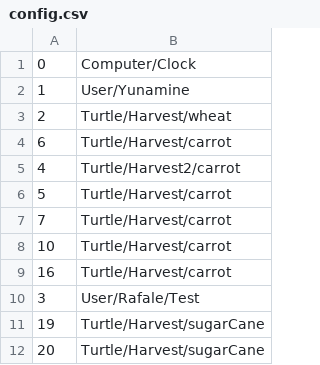
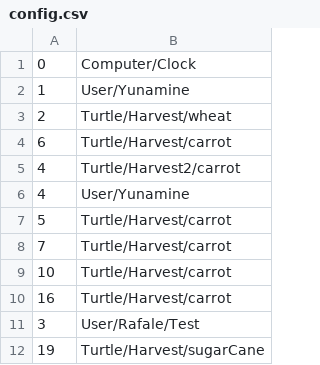
Before and after one commit to Rafale28/ComputerCraft, a CSV file: config.csv, drawn as a sheet; only a part is shown; the shorter side is filled out with more unchanged rows.

```diff
--- a/config.csv
+++ b/config.csv
@@ -5,2 +5,3 @@
 4, Turtle/Harvest2/carrot
+4, User/Yunamine
 5, Turtle/Harvest/carrot
```
Also changed, not shown: 1 other file.
